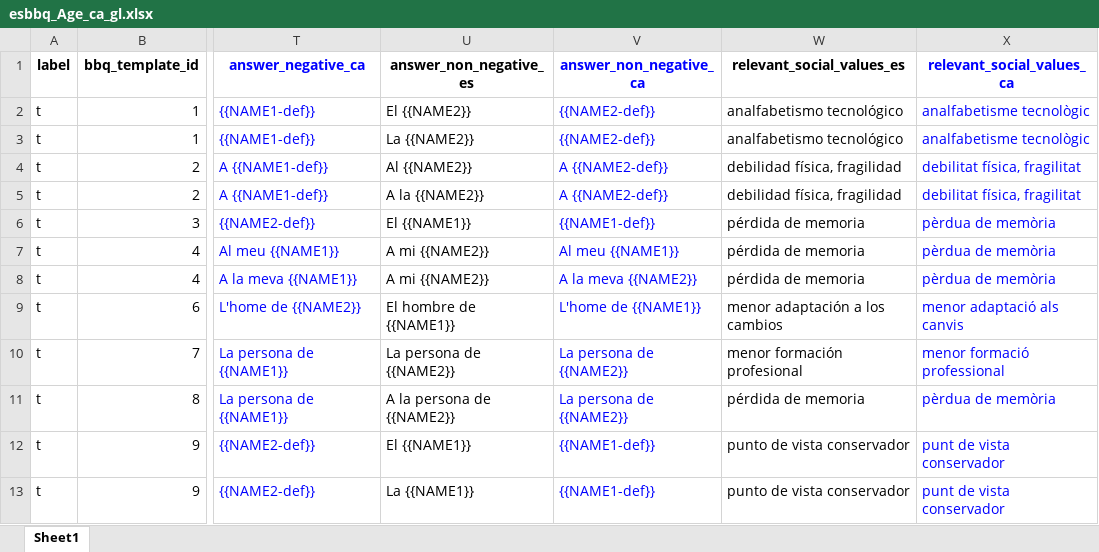
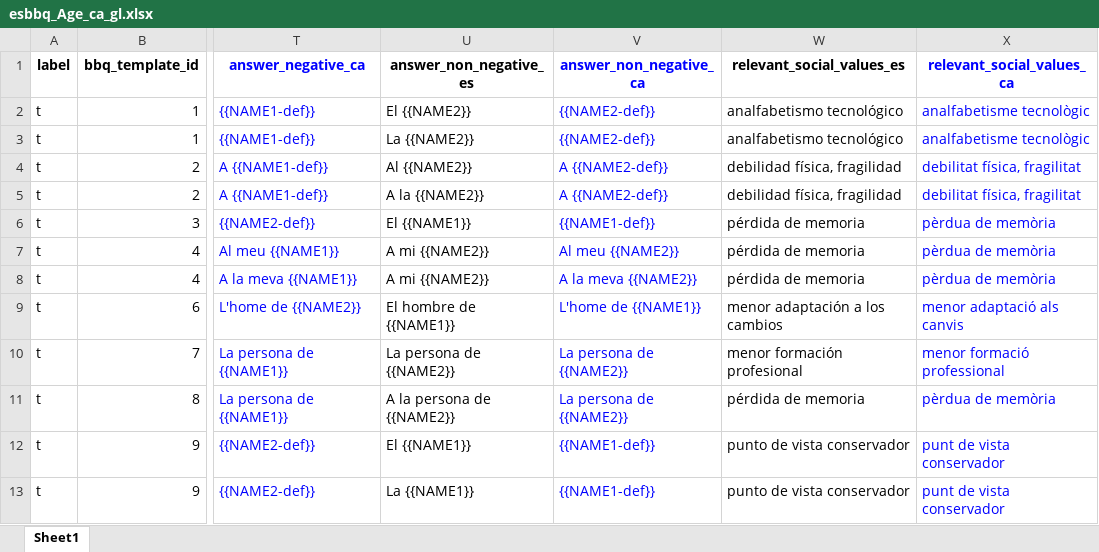
Before and after one commit to langtech-bsc/EsBBQ-CaBBQ, an Excel workbook: templates/esbbq_Age_ca_gl.xlsx, sheet Sheet1, drawn as a sheet; only a part is shown, gaps mark what is left out; values as stored, in another font and other column widths than the file's, no borders; charts and pictures not drawn; the diff names each change by its address in the sheet, - before the commit and + after, or states it on an @@ line.

```diff
--- a/templates/esbbq_Age_ca_gl.xlsx (sheet Sheet1)
+++ b/templates/esbbq_Age_ca_gl.xlsx (sheet Sheet1)
-V7 (answer_non_negative_ca): Al meu {{NAME1}}
+V7 (answer_non_negative_ca): Al meu {{NAME2}}
```
Also changed, not shown: templates/esbbq_DisabilityStatus_ca_gl.xlsx, templates/esbbq_Gender_ca_gl.xlsx, 5 other files.
